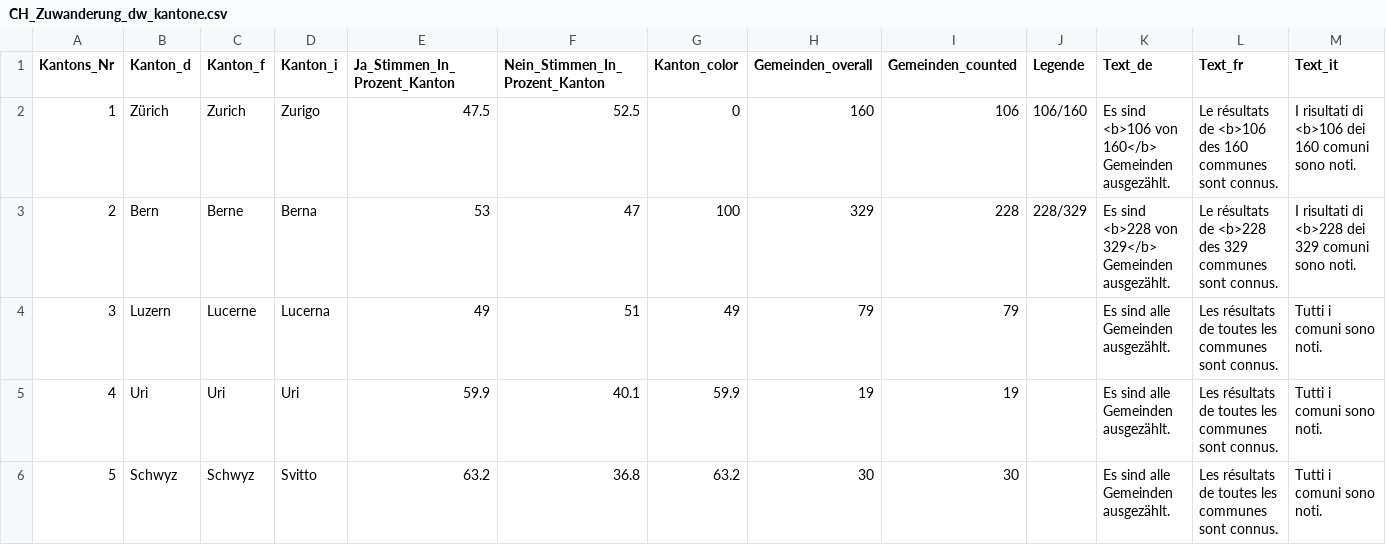
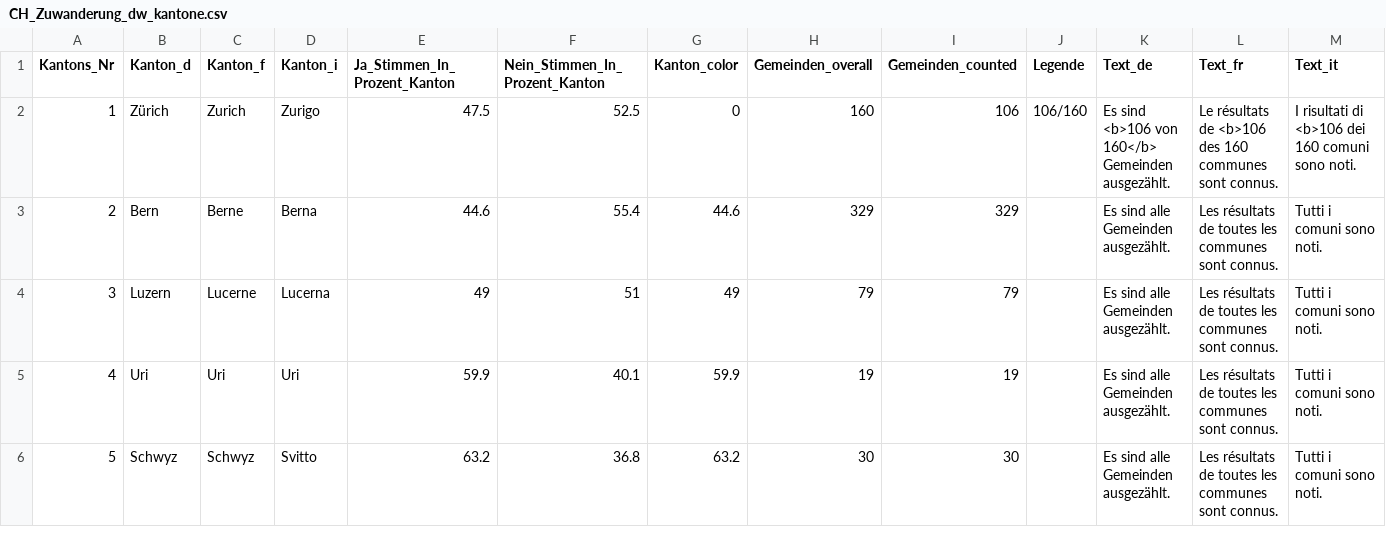
Before and after one commit to awp-finanznachrichten/lena_juni2026, a CSV file: Output_Switzerland/CH_Zuwanderung_dw_kantone.csv, drawn as a sheet; only a part is shown.

```diff
--- a/Output_Switzerland/CH_Zuwanderung_dw_kantone.csv
+++ b/Output_Switzerland/CH_Zuwanderung_dw_kantone.csv
@@ -2,3 +2,3 @@
 1,"Zürich","Zurich","Zurigo",47.5,52.5,0,160,106,"106/160","Es sind <b>106 von 160</b> Gemeinden ausgezählt.","Le résultats de <b>106 des 160 communes sont connus.","I risultati di <b>106 dei 160 comuni sono noti."
-2,"Bern","Berne","Berna",53,47,100,329,228,"228/329","Es sind <b>228 von 329</b> Gemeinden ausgezählt.","Le résultats de <b>228 des 329 communes sont connus.","I risultati di <b>228 dei 329 comuni sono noti."
+2,"Bern","Berne","Berna",44.6,55.4,44.6,329,329,,"Es sind alle Gemeinden ausgezählt.","Les résultats de toutes les communes sont connus.","Tutti i comuni sono noti."
 3,"Luzern","Lucerne","Lucerna",49,51,49,79,79,,"Es sind alle Gemeinden ausgezählt.","Les résultats de toutes les communes sont connus.","Tutti i comuni sono noti."
```
Also changed, not shown: Output_Overviews/Uebersicht_dw.csv, Output_Switzerland/CH_Zivildienst_all_data.csv, 12 other files.
